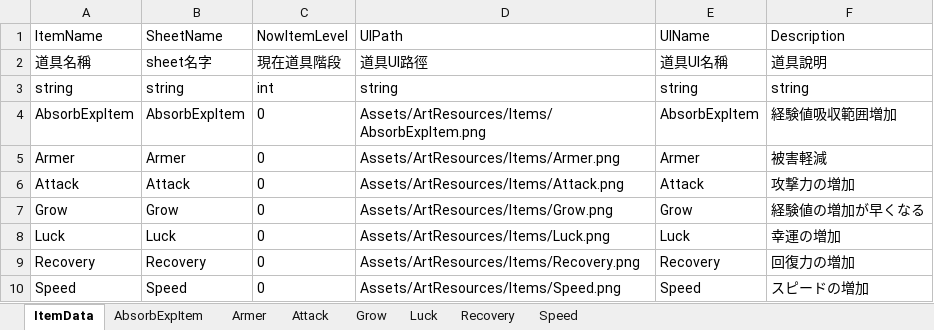
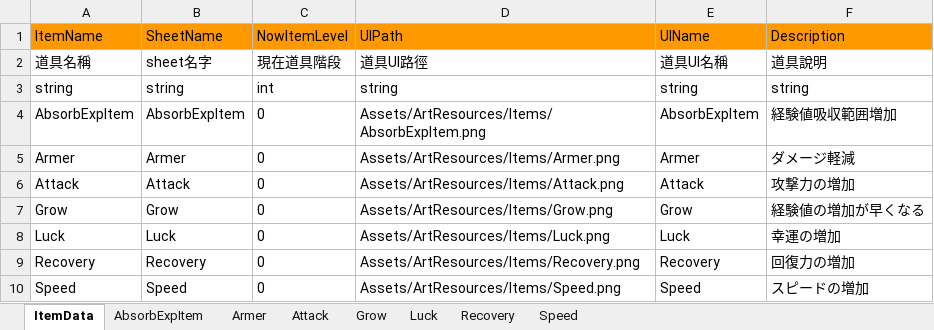
Before and after one commit to andy091045/Toydea_Mission4_Survivors, an Excel workbook: MySurvivorsGame/Assets/StreamingAssets/ItemData.xlsx, sheet ItemData, drawn as a sheet; values as stored, in another font and other column widths than the file's, no borders; charts and pictures not drawn; the diff names each change by its address in the sheet, - before the commit and + after, or states it on an @@ line.

Commit message:
add Item Recovery and Armer

```diff
--- a/MySurvivorsGame/Assets/StreamingAssets/ItemData.xlsx (sheet ItemData)
+++ b/MySurvivorsGame/Assets/StreamingAssets/ItemData.xlsx (sheet ItemData)
-A1:F1 fill: none
+A1:F1 fill: #FF9900
-F5 (Description): 被害軽減
+F5 (Description): ダメージ軽減
```
Also changed, not shown: sheet Recovery, sheet Armer, MySurvivorsGame/Assets/StreamingAssets/RealTimePlayerData.xlsx, 1 other file.
